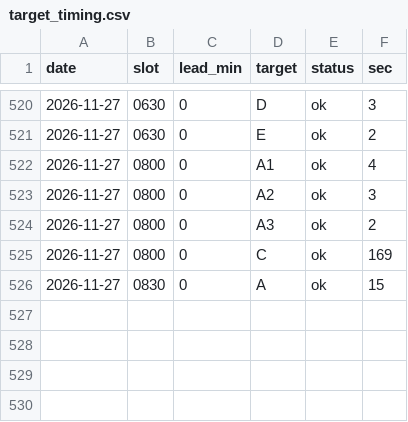
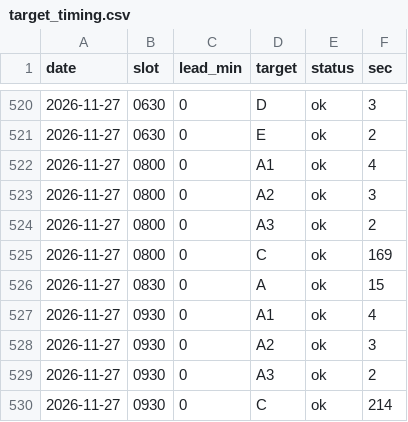
Before and after one commit to gyu-jong/market-bot, a CSV file: data/target_timing.csv, drawn as a sheet; only a part is shown, gaps mark what is left out; the diff names each change by its address in the sheet, - before the commit and + after, or states it on an @@ line.

```diff
--- a/data/target_timing.csv
+++ b/data/target_timing.csv
+row 527: 2026-11-27 | 0930 | 0 | A1 | ok | 4
+row 528: 2026-11-27 | 0930 | 0 | A2 | ok | 3
+row 529: 2026-11-27 | 0930 | 0 | A3 | ok | 2
+row 530: 2026-11-27 | 0930 | 0 | C | ok | 214
```
Also changed, not shown: 4 other files.
